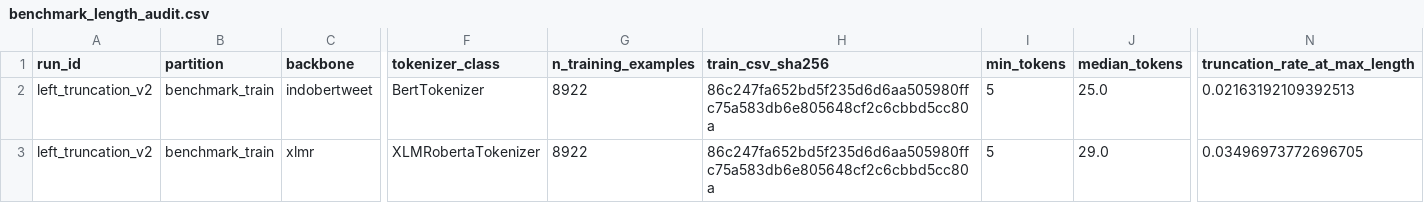
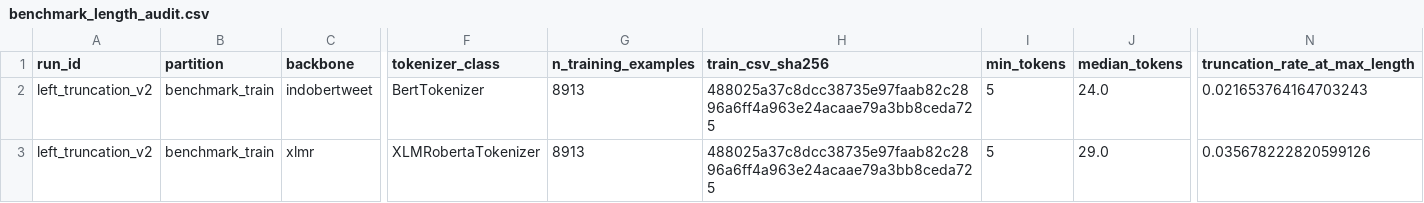
Before and after one commit to gabrieliyas/hs_and_al_detection, a CSV file: results/tables/left_truncation_v2/benchmark_length_audit.csv, drawn as a sheet; only a part is shown, gaps mark what is left out; the diff names each change by its address in the sheet, - before the commit and + after, or states it on an @@ line.

Commit message:
Stage 1 revision & downstreams

```diff
--- a/results/tables/left_truncation_v2/benchmark_length_audit.csv
+++ b/results/tables/left_truncation_v2/benchmark_length_audit.csv
-G2:G3 (n_training_examples): 8922
+G2:G3 (n_training_examples): 8913
-H2:H3 (train_csv_sha256): 86c247fa652bd5f235d6d6aa505980ffc75a583db6e805648cf2c6cbbd5cc80a
+H2:H3 (train_csv_sha256): 488025a37c8dcc38735e97faab82c2896a6ff4a963e24acaae79a3bb8ceda725
-J2 (median_tokens): 25.0
+J2 (median_tokens): 24.0
-N2 (truncation_rate_at_max_length): 0.02163192109392513
+N2 (truncation_rate_at_max_length): 0.021653764164703243
-N3 (truncation_rate_at_max_length): 0.03496973772696705
+N3 (truncation_rate_at_max_length): 0.035678222820599126
```
Also changed, not shown: 6 other files.
